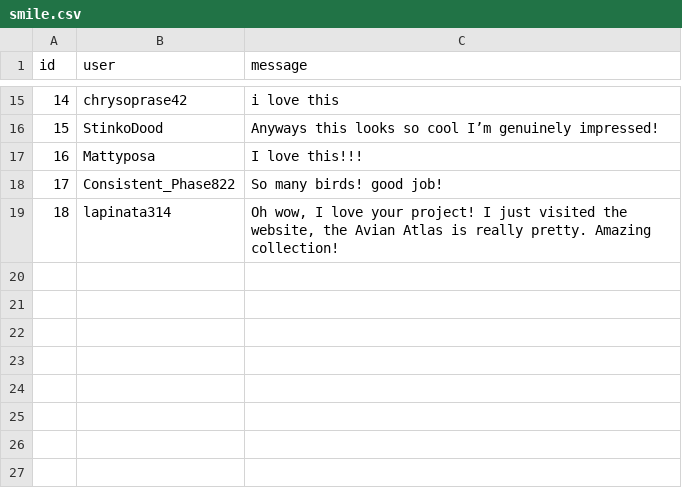
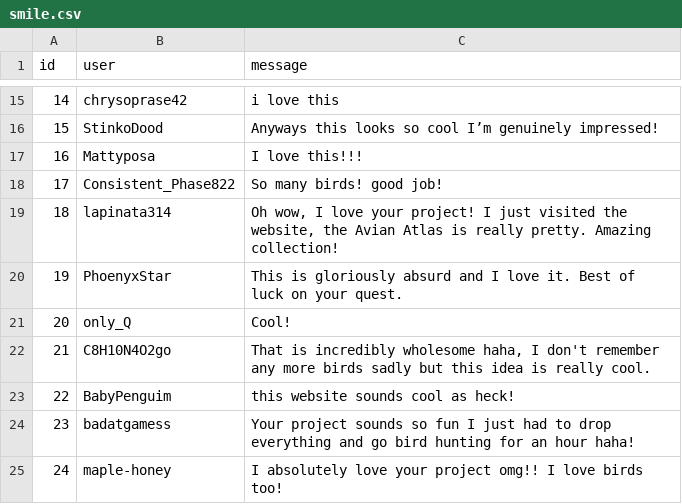
Before and after one commit to SoluneIrl/TheAvianAtlas, a CSV file: Data/smile.csv, drawn as a sheet; only a part is shown, gaps mark what is left out; the diff names each change by its address in the sheet, - before the commit and + after, or states it on an @@ line.

```diff
--- a/Data/smile.csv
+++ b/Data/smile.csv
+row 20: 19 | PhoenyxStar | This is gloriously absurd and I love it. Best of luck on your quest.
+row 21: 20 | only_Q | Cool!
+row 22: 21 | C8H10N4O2go | That is incredibly wholesome haha, I don't remember any more birds sadly but this idea is really cool.
+row 23: 22 | BabyPenguim | this website sounds cool as heck!
+row 24: 23 | badatgamess | Your project sounds so fun I just had to drop everything and go bird hunting for an hour haha!
+row 25: 24 | maple-honey | I absolutely love your project omg!! I love birds too!
```
Also changed, not shown: Data/birds.csv, 45 other files.
